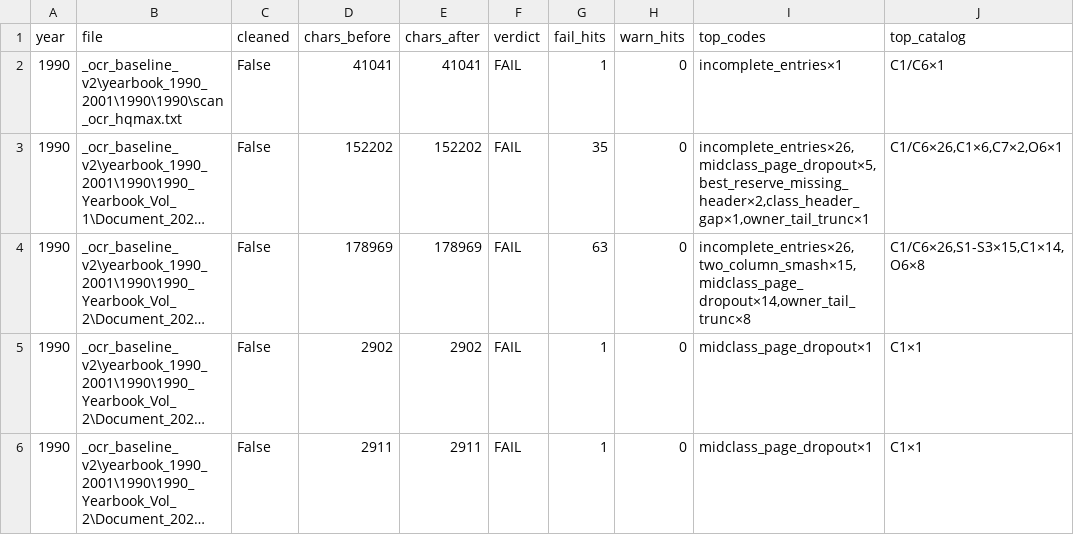
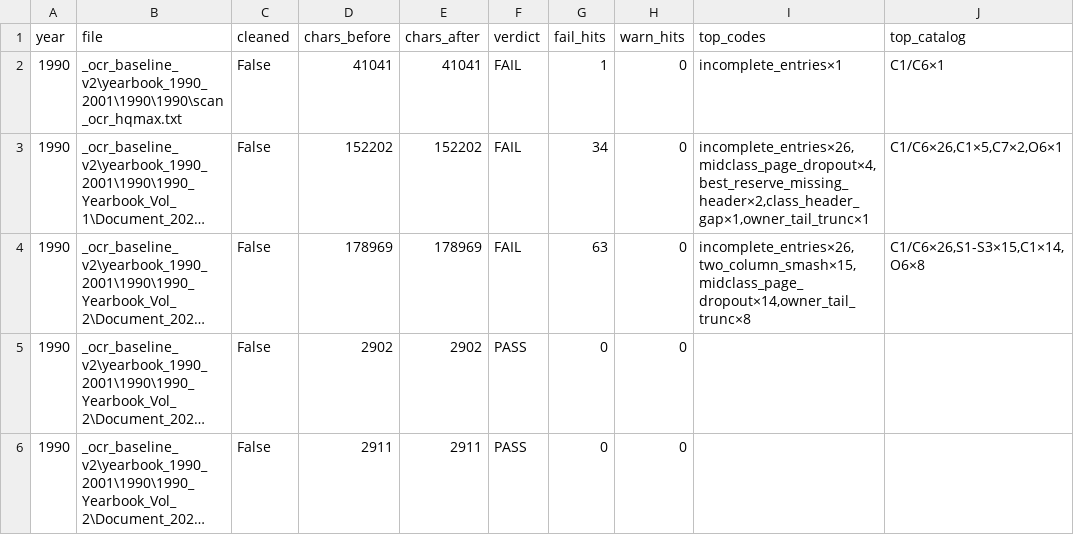
Before and after one commit to mwtorq/jrtca_results, a CSV file: _b6b_ingest_audit_1990.csv, drawn as a sheet; long unchanged cells end in …; the diff names each change by its address in the sheet, - before the commit and + after, or states it on an @@ line.

Commit message:
Widen FAIL detectors: skip HQ metadata midclass; allow short dog names.
Source/OCR preamble no longer opens place-class tracking (clears false midclass on continuation vols). Two-letter ALL-CAPS place bodies like LB are not smash. Re-audit 1990-1995.

```diff
--- a/_b6b_ingest_audit_1990.csv
+++ b/_b6b_ingest_audit_1990.csv
-G3 (fail_hits): 35
+G3 (fail_hits): 34
-I3 (top_codes): incomplete_entries×26,midclass_page_dropout×5,best_reserve_missing_header×2,class_header_gap×1,owner_tail_trunc×1
+I3 (top_codes): incomplete_entries×26,midclass_page_dropout×4,best_reserve_missing_header×2,class_header_gap×1,owner_tail_trunc×1
-J3 (top_catalog): C1/C6×26,C1×6,C7×2,O6×1
+J3 (top_catalog): C1/C6×26,C1×5,C7×2,O6×1
-F5:F6 (verdict): FAIL
+F5:F6 (verdict): PASS
-G5:G6 (fail_hits): 1
+G5:G6 (fail_hits): 0
-I5:I6 (top_codes): midclass_page_dropout×1
+I5:I6 (top_codes): (empty)
-J5:J6 (top_catalog): C1×1
+J5:J6 (top_catalog): (empty)
```
Also changed, not shown: _b6b_ingest_audit_1991.csv, _b6b_ingest_audit_1992.csv, 15 other files.
